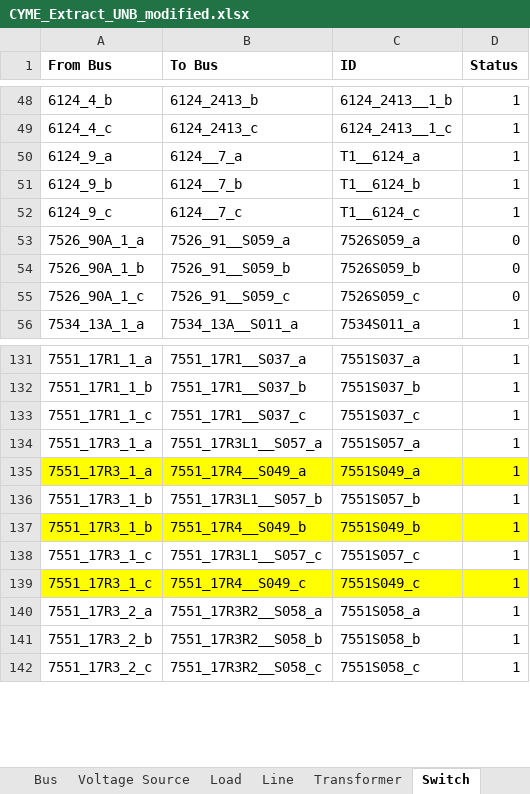
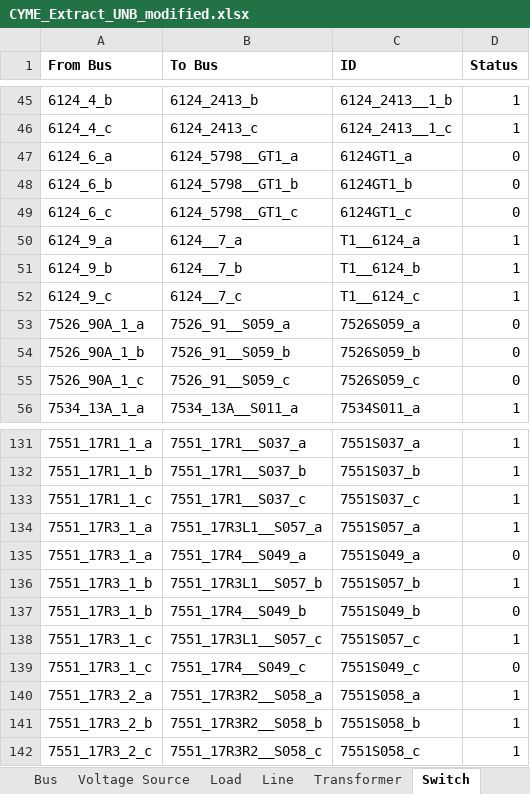
Before and after one commit to mulliswingsolutions-eng/CYME-EXTRACT-2, an Excel workbook: Outputs/CYME_Extract_UNB_modified.xlsx, sheet Switch, drawn as a sheet; only a part is shown, gaps mark what is left out; values as stored, in another font and other column widths than the file's, no borders; 1 other sheet too large or unreadable and not compared; the diff covers the shown part only; the diff names each change by its address in the sheet, - before the commit and + after, or states it on an @@ line.

```diff
--- a/Outputs/CYME_Extract_UNB_modified.xlsx (sheet Switch)
+++ b/Outputs/CYME_Extract_UNB_modified.xlsx (sheet Switch)
+row 47: 6124_6_a | 6124_5798__GT1_a | 6124GT1_a | 0
+row 48: 6124_6_b | 6124_5798__GT1_b | 6124GT1_b | 0
+row 49: 6124_6_c | 6124_5798__GT1_c | 6124GT1_c | 0
-A135:D135 fill: #FFFF00
+A135:D135 fill: none
-D135 (Status): 1
+D135 (Status): 0
-A137:D137 fill: #FFFF00
+A137:D137 fill: none
-D137 (Status): 1
+D137 (Status): 0
-A139:D139 fill: #FFFF00
+A139:D139 fill: none
-D139 (Status): 1
+D139 (Status): 0
```
Also changed, not shown: 9 added rows and 12 removed rows elsewhere in this sheet, sheet Line, sheet Bus, 26 other files.
